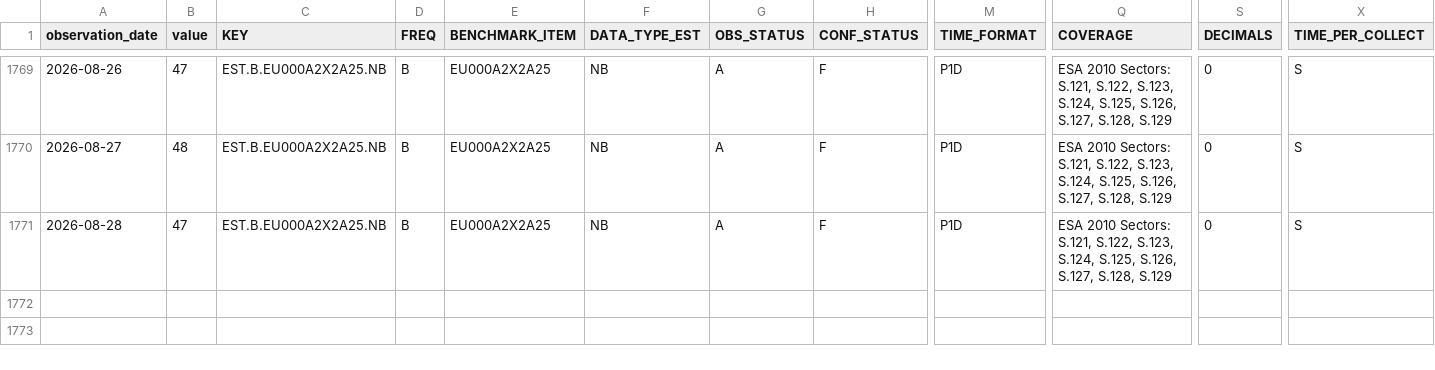
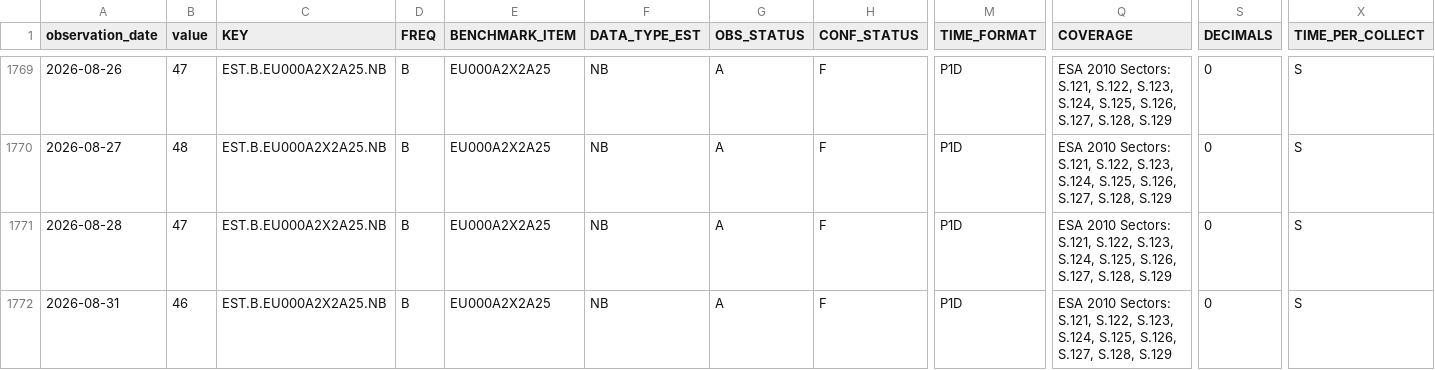
Before and after one commit to Li52utm/repo-lens, a CSV file: data/raw/ecb/estr_active_banks.csv, drawn as a sheet; only a part is shown, gaps mark what is left out; rows hold the shown columns only; the diff names each change by its address in the sheet, - before the commit and + after, or states it on an @@ line.

```diff
--- a/data/raw/ecb/estr_active_banks.csv
+++ b/data/raw/ecb/estr_active_banks.csv
+row 1772: 2026-08-31 | 46 | EST.B.EU000A2X2A25.NB | B | EU000A2X2A25 | NB | A | F | P1D | ESA 2010 Sectors: S.121, S.122, S.123, S.124, S.125, S.126, S.127, S.128, S.129 | 0 | S
```
Also changed, not shown: data/processed/funding/estr_policy_spread.csv, data/raw/ecb/estr_rate_25th_percentile.csv, 8 other files.
